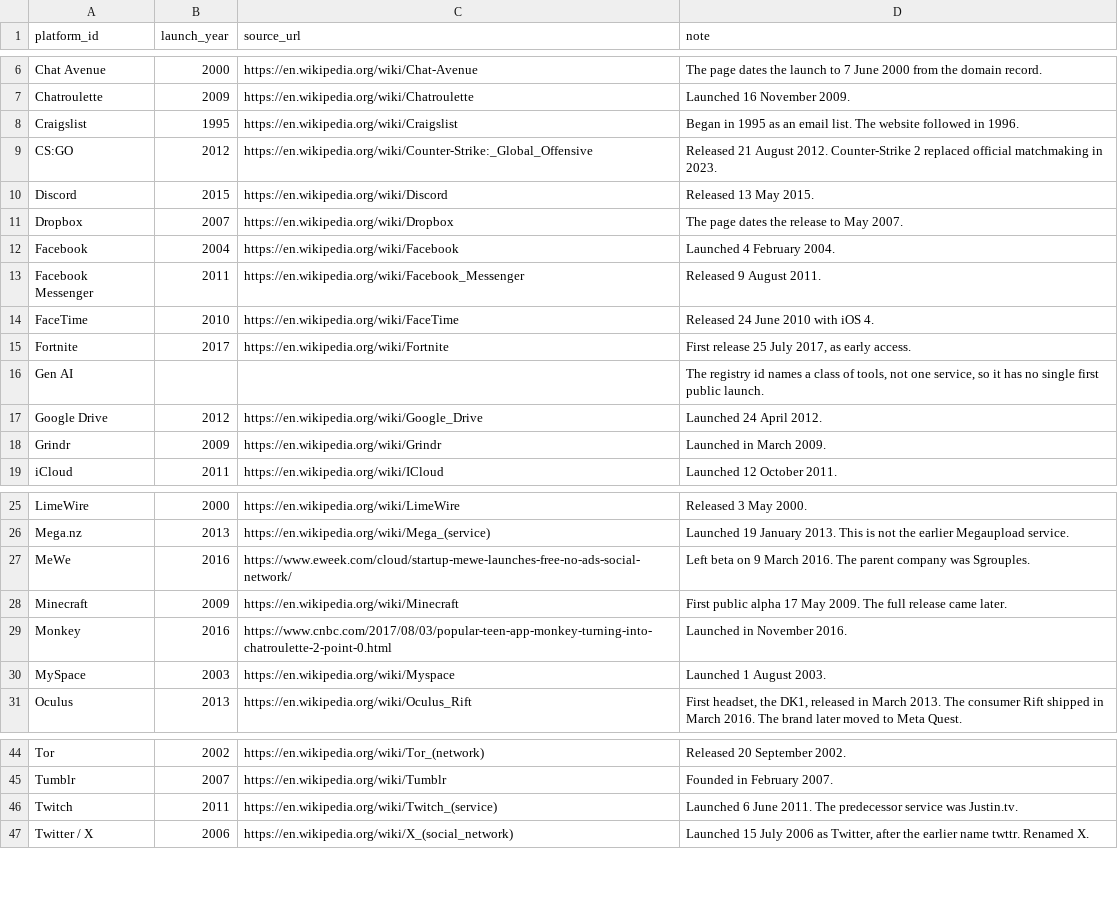
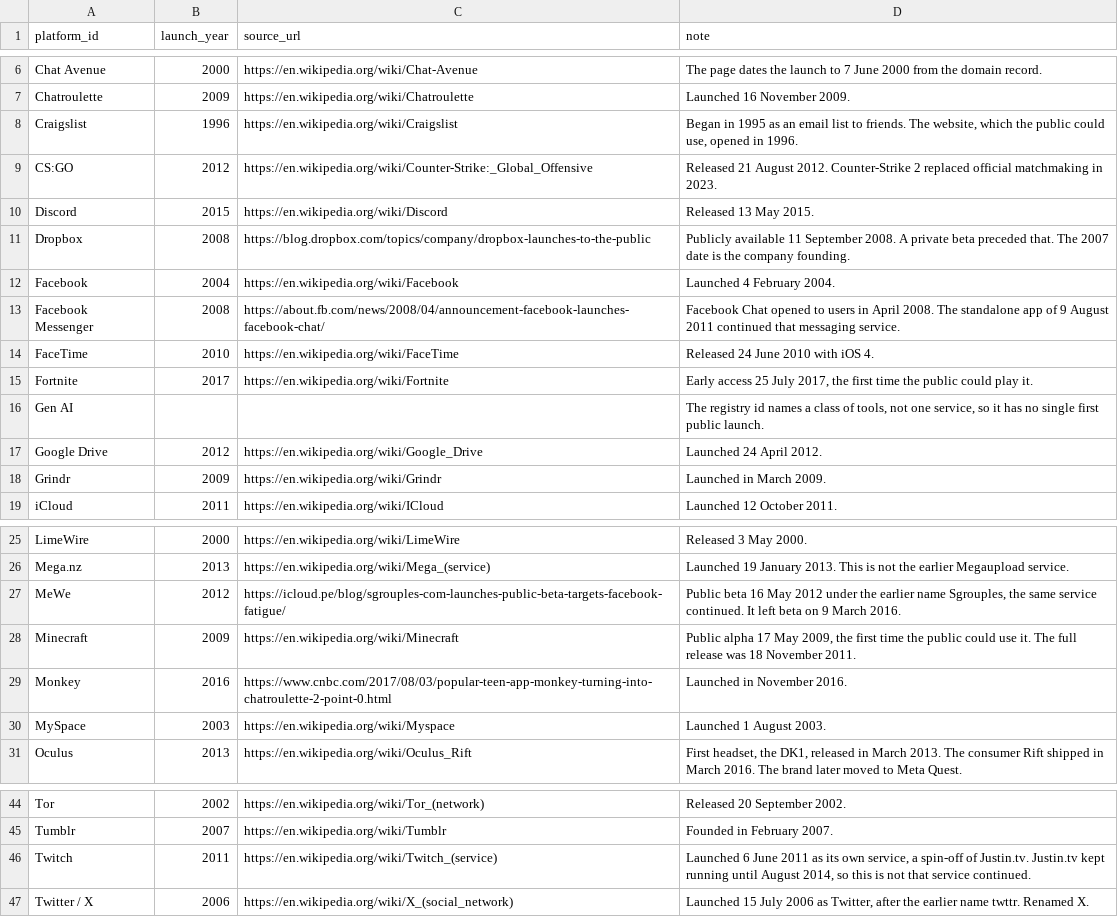
Before and after one commit to mrinaalr/CaseLinker, a CSV file: ontology/platform_affordance_evidence/afh_manifest/config/platform_launch_years.csv, drawn as a sheet; only a part is shown, gaps mark what is left out.

```diff
--- a/ontology/platform_affordance_evidence/afh_manifest/config/platform_launch_years.csv
+++ b/ontology/platform_affordance_evidence/afh_manifest/config/platform_launch_years.csv
@@ -7,10 +7,10 @@ Chat Avenue,2000,https://en.wikipedia.org/wiki/Chat-Avenue,The page dates the la
 Chatroulette,2009,https://en.wikipedia.org/wiki/Chatroulette,Launched 16 November 2009.
-Craigslist,1995,https://en.wikipedia.org/wiki/Craigslist,Began in 1995 as an email list. The website followed in 1996.
+Craigslist,1996,https://en.wikipedia.org/wiki/Craigslist,"Began in 1995 as an email list to friends. The website, which the public could use, opened in 1996."
 CS:GO,2012,https://en.wikipedia.org/wiki/Counter-Strike:_Global_Offensive,Released 21 August 2012. Counter-Strike 2 replaced official matchmaking in 2023.
 Discord,2015,https://en.wikipedia.org/wiki/Discord,Released 13 May 2015.
-Dropbox,2007,https://en.wikipedia.org/wiki/Dropbox,The page dates the release to May 2007.
+Dropbox,2008,https://blog.dropbox.com/topics/company/dropbox-launches-to-the-public,Publicly available 11 September 2008. A private beta preceded that. The 2007 date is the company founding.
 Facebook,2004,https://en.wikipedia.org/wiki/Facebook,Launched 4 February 2004.
-Facebook Messenger,2011,https://en.wikipedia.org/wiki/Facebook_Messenger,Released 9 August 2011.
+Facebook Messenger,2008,https://about.fb.com/news/2008/04/announcement-facebook-launches-facebook-chat/,Facebook Chat opened to users in April 2008. The standalone app of 9 August 2011 continued that messaging service.
 FaceTime,2010,https://en.wikipedia.org/wiki/FaceTime,Released 24 June 2010 with iOS 4.
-Fortnite,2017,https://en.wikipedia.org/wiki/Fortnite,"First release 25 July 2017, as early access."
+Fortnite,2017,https://en.wikipedia.org/wiki/Fortnite,"Early access 25 July 2017, the first time the public could play it."
 Gen AI,,,"The registry id names a class of tools, not one service, so it has no single first public launch."
@@ -26,4 +26,4 @@ LimeWire,2000,https://en.wikipedia.org/wiki/LimeWire,Released 3 May 2000.
 Mega.nz,2013,https://en.wikipedia.org/wiki/Mega_(service),Launched 19 January 2013. This is not the earlier Megaupload service.
-MeWe,2016,https://www.eweek.com/cloud/startup-mewe-launches-free-no-ads-social-network/,Left beta on 9 March 2016. The parent company was Sgrouples.
-Minecraft,2009,https://en.wikipedia.org/wiki/Minecraft,First public alpha 17 May 2009. The full release came later.
+MeWe,2012,https://icloud.pe/blog/sgrouples-com-launches-public-beta-targets-facebook-fatigue/,"Public beta 16 May 2012 under the earlier name Sgrouples, the same service continued. It left beta on 9 March 2016."
+Minecraft,2009,https://en.wikipedia.org/wiki/Minecraft,"Public alpha 17 May 2009, the first time the public could use it. The full release was 18 November 2011."
 Monkey,2016,https://www.cnbc.com/2017/08/03/popular-teen-app-monkey-turning-into-chatroulette-2-point-0.html,Launched in November 2016.
@@ -45,3 +45,3 @@ Tor,2002,https://en.wikipedia.org/wiki/Tor_(network),Released 20 September 2002.
 Tumblr,2007,https://en.wikipedia.org/wiki/Tumblr,Founded in February 2007.
-Twitch,2011,https://en.wikipedia.org/wiki/Twitch_(service),Launched 6 June 2011. The predecessor service was Justin.tv.
+Twitch,2011,https://en.wikipedia.org/wiki/Twitch_(service),"Launched 6 June 2011 as its own service, a spin-off of Justin.tv. Justin.tv kept running until August 2014, so this is not that service continued."
 Twitter / X,2006,https://en.wikipedia.org/wiki/X_(social_network),"Launched 15 July 2006 as Twitter, after the earlier name twttr. Renamed X."
```
Also changed, not shown: 2 other files.
